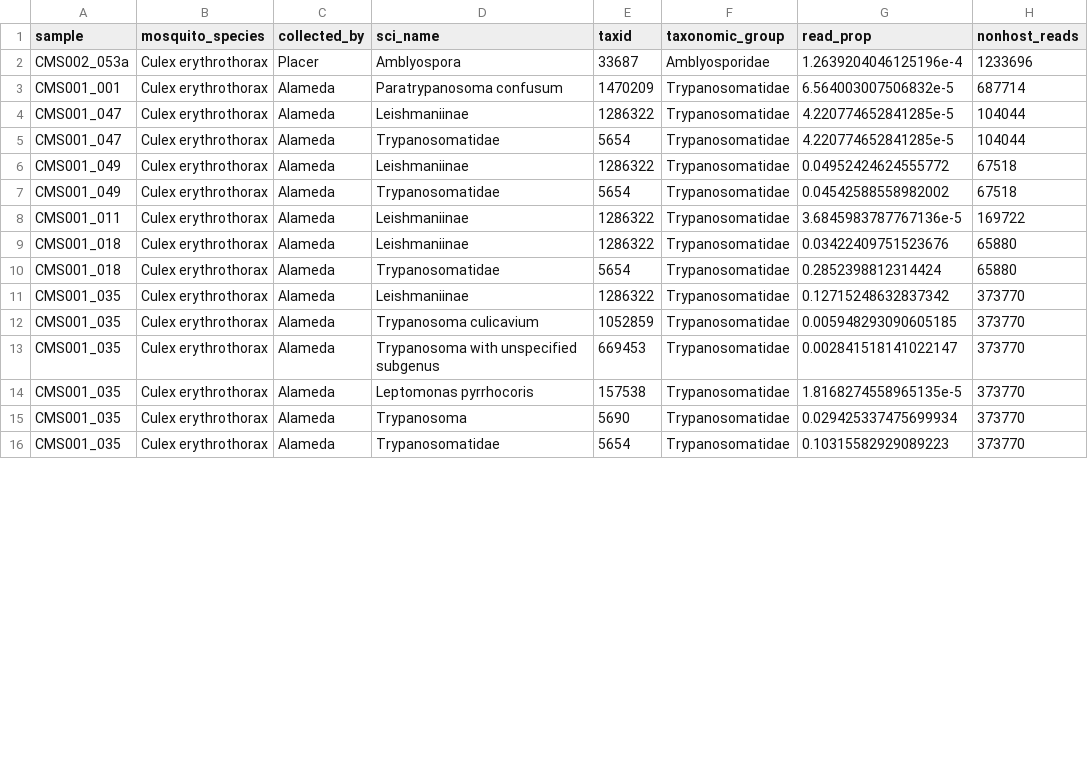
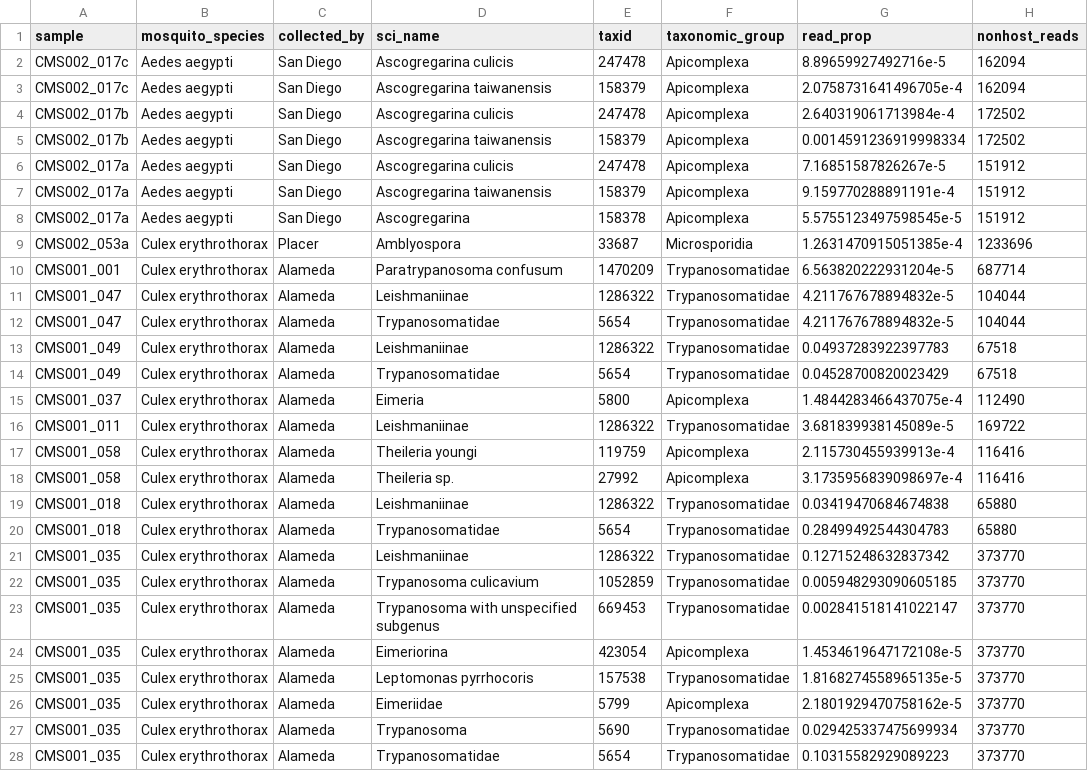
Before and after one commit to czbiohub-sf/california-mosquito-study, a TSV file: figures/fig3/fig3_data_eukaryota.tsv, drawn as a sheet; only a part is shown; the diff covers the shown part only.

Commit message:
Amblyosporidae -> Microsporidia

```diff
--- a/figures/fig3/fig3_data_eukaryota.tsv
+++ b/figures/fig3/fig3_data_eukaryota.tsv
@@ -1,11 +1,21 @@
 sample	mosquito_species	collected_by	sci_name	taxid	taxonomic_group	read_prop	nonhost_reads
-CMS002_053a	Culex erythrothorax	Placer	Amblyospora	33687	Amblyosporidae	1.2639204046125196e-4	1233696
-CMS001_001	Culex erythrothorax	Alameda	Paratrypanosoma confusum	1470209	Trypanosomatidae	6.564003007506832e-5	687714
-CMS001_047	Culex erythrothorax	Alameda	Leishmaniinae	1286322	Trypanosomatidae	4.220774652841285e-5	104044
-CMS001_047	Culex erythrothorax	Alameda	Trypanosomatidae	5654	Trypanosomatidae	4.220774652841285e-5	104044
-CMS001_049	Culex erythrothorax	Alameda	Leishmaniinae	1286322	Trypanosomatidae	0.04952424624555772	67518
-CMS001_049	Culex erythrothorax	Alameda	Trypanosomatidae	5654	Trypanosomatidae	0.04542588558982002	67518
-CMS001_011	Culex erythrothorax	Alameda	Leishmaniinae	1286322	Trypanosomatidae	3.6845983787767136e-5	169722
-CMS001_018	Culex erythrothorax	Alameda	Leishmaniinae	1286322	Trypanosomatidae	0.03422409751523676	65880
-CMS001_018	Culex erythrothorax	Alameda	Trypanosomatidae	5654	Trypanosomatidae	0.2852398812314424	65880
+CMS002_017c	Aedes aegypti	San Diego	Ascogregarina culicis	247478	Apicomplexa	8.89659927492716e-5	162094
+CMS002_017c	Aedes aegypti	San Diego	Ascogregarina taiwanensis	158379	Apicomplexa	2.0758731641496705e-4	162094
+CMS002_017b	Aedes aegypti	San Diego	Ascogregarina culicis	247478	Apicomplexa	2.640319061713984e-4	172502
+CMS002_017b	Aedes aegypti	San Diego	Ascogregarina taiwanensis	158379	Apicomplexa	0.0014591236919998334	172502
+CMS002_017a	Aedes aegypti	San Diego	Ascogregarina culicis	247478	Apicomplexa	7.16851587826267e-5	151912
+CMS002_017a	Aedes aegypti	San Diego	Ascogregarina taiwanensis	158379	Apicomplexa	9.159770288891191e-4	151912
+CMS002_017a	Aedes aegypti	San Diego	Ascogregarina	158378	Apicomplexa	5.5755123497598545e-5	151912
+CMS002_053a	Culex erythrothorax	Placer	Amblyospora	33687	Microsporidia	1.2631470915051385e-4	1233696
+CMS001_001	Culex erythrothorax	Alameda	Paratrypanosoma confusum	1470209	Trypanosomatidae	6.563820222931204e-5	687714
+CMS001_047	Culex erythrothorax	Alameda	Leishmaniinae	1286322	Trypanosomatidae	4.211767678894832e-5	104044
+CMS001_047	Culex erythrothorax	Alameda	Trypanosomatidae	5654	Trypanosomatidae	4.211767678894832e-5	104044
+CMS001_049	Culex erythrothorax	Alameda	Leishmaniinae	1286322	Trypanosomatidae	0.04937283922397783	67518
+CMS001_049	Culex erythrothorax	Alameda	Trypanosomatidae	5654	Trypanosomatidae	0.04528700820023429	67518
+CMS001_037	Culex erythrothorax	Alameda	Eimeria	5800	Apicomplexa	1.4844283466437075e-4	112490
+CMS001_011	Culex erythrothorax	Alameda	Leishmaniinae	1286322	Trypanosomatidae	3.681839938145089e-5	169722
+CMS001_058	Culex erythrothorax	Alameda	Theileria youngi	119759	Apicomplexa	2.115730455939913e-4	116416
+CMS001_058	Culex erythrothorax	Alameda	Theileria sp.	27992	Apicomplexa	3.1735956839098697e-4	116416
+CMS001_018	Culex erythrothorax	Alameda	Leishmaniinae	1286322	Trypanosomatidae	0.03419470684674838	65880
+CMS001_018	Culex erythrothorax	Alameda	Trypanosomatidae	5654	Trypanosomatidae	0.28499492544304783	65880
 CMS001_035	Culex erythrothorax	Alameda	Leishmaniinae	1286322	Trypanosomatidae	0.12715248632837342	373770
@@ -13,3 +23,5 @@ CMS001_035	Culex erythrothorax	Alameda	Trypanosoma culicavium	1052859	Trypanosom
 CMS001_035	Culex erythrothorax	Alameda	Trypanosoma with unspecified subgenus	669453	Trypanosomatidae	0.002841518141022147	373770
+CMS001_035	Culex erythrothorax	Alameda	Eimeriorina	423054	Apicomplexa	1.4534619647172108e-5	373770
 CMS001_035	Culex erythrothorax	Alameda	Leptomonas pyrrhocoris	157538	Trypanosomatidae	1.8168274558965135e-5	373770
+CMS001_035	Culex erythrothorax	Alameda	Eimeriidae	5799	Apicomplexa	2.1801929470758162e-5	373770
 CMS001_035	Culex erythrothorax	Alameda	Trypanosoma	5690	Trypanosomatidae	0.029425337475699934	373770
```
Also changed, not shown: 5 added rows and 22 edited cells elsewhere in this file, figures/fig3/all_contigs_df.tsv, figures/fig3/fig3_color_palette.tsv, 6 other files.
